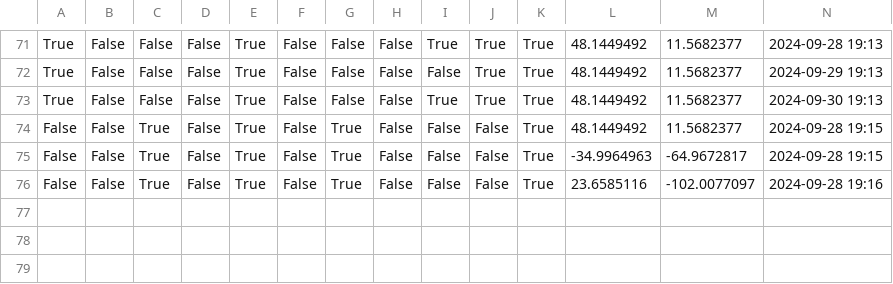
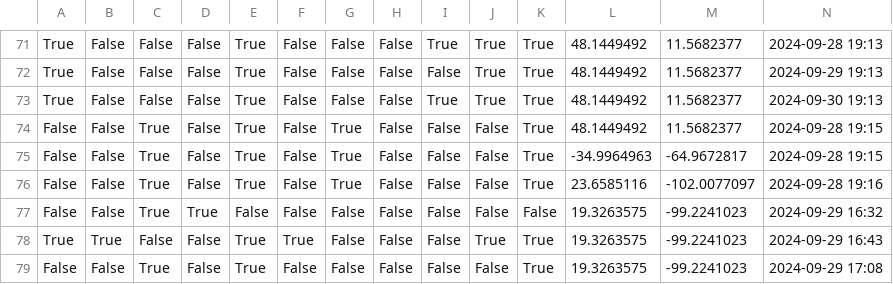
Before and after one commit to polancodf2024/EPI, a CSV file: resultados.csv, drawn as a sheet; only a part is shown, gaps mark what is left out.

```diff
--- a/resultados.csv
+++ b/resultados.csv
@@ -76 +76,4 @@ False,False,True,False,True,False,True,False,False,False,True,-34.9964963,-64.96
 False,False,True,False,True,False,True,False,False,False,True,23.6585116,-102.0077097,2024-09-28 19:16
+False,False,True,True,False,False,False,False,False,False,False,19.3263575,-99.2241023,2024-09-29 16:32
+True,True,False,False,True,True,False,False,False,True,True,19.3263575,-99.2241023,2024-09-29 16:43
+False,False,True,False,True,False,False,False,False,False,True,19.3263575,-99.2241023,2024-09-29 17:08
```
Also changed, not shown: 3 other files.
